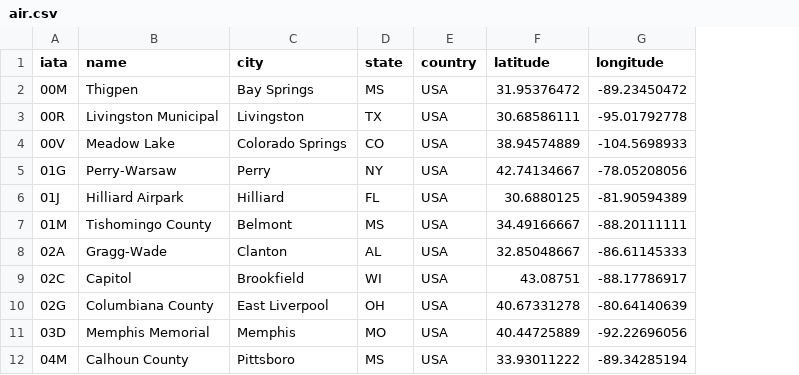
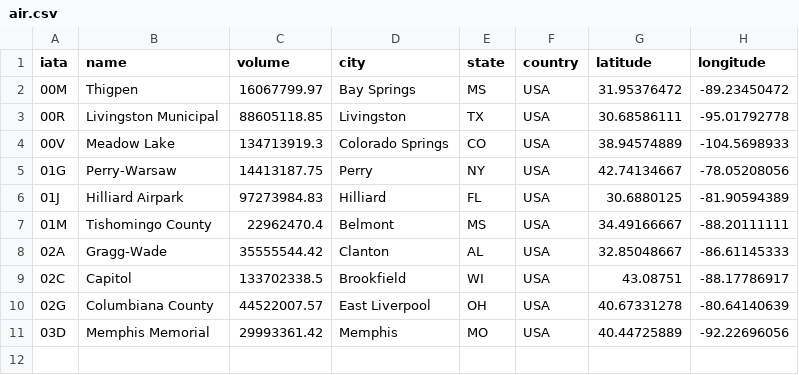
Before and after one commit to bausa/avocado_dataset, a CSV file: air.csv, drawn as a sheet; removed rows and columns are numbered as before the commit, all else as after; the diff names each change by its address in the sheet, - before the commit and + after, or states it on an @@ line.

Commit message:
Update

```diff
--- a/air.csv
+++ b/air.csv
+column C (volume), rows 2-11: 16067799.97 | 88605118.85 | 134713919.3 | 14413187.75 | 97273984.83 | 22962470.4 | 35555544.42 | 133702338.5 | 44522007.57 | 29993361.42
-row 12: 04M | Calhoun County | Pittsboro | MS | USA | 33.93011222 | -89.34285194
```
